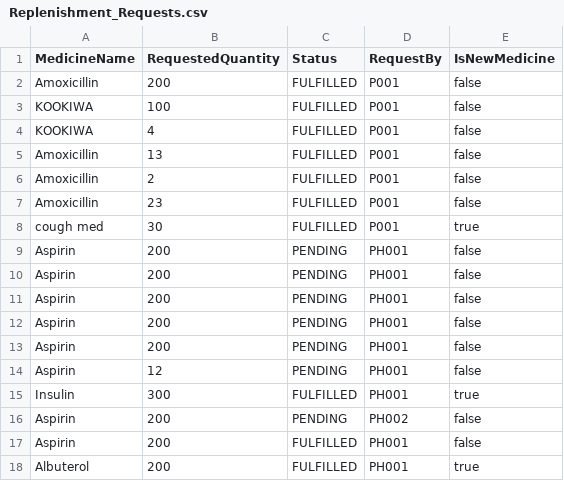
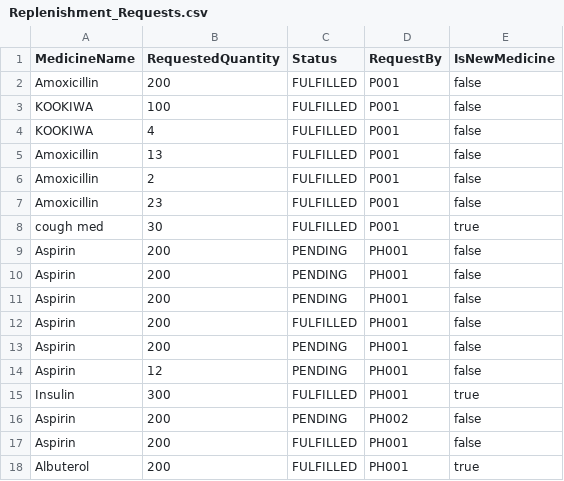
Before and after one commit to Dashini16/Hospital-Management-System-HMS-, a CSV file: hms/src/data/Replenishment_Requests.csv, drawn as a sheet.

```diff
--- a/hms/src/data/Replenishment_Requests.csv
+++ b/hms/src/data/Replenishment_Requests.csv
@@ -11,3 +11,3 @@ Aspirin,200,PENDING,PH001,false
 Aspirin,200,PENDING,PH001,false
-Aspirin,200,PENDING,PH001,false
+Aspirin,200,FULFILLED,PH001,false
 Aspirin,200,PENDING,PH001,false
```
Also changed, not shown: hms/src/data/Patient_List.csv, hms/src/data/Staff_List.csv, 2 other files.
